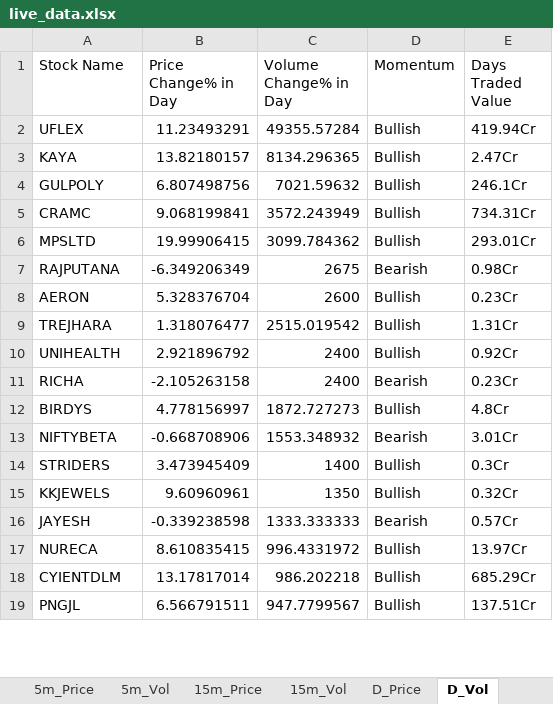
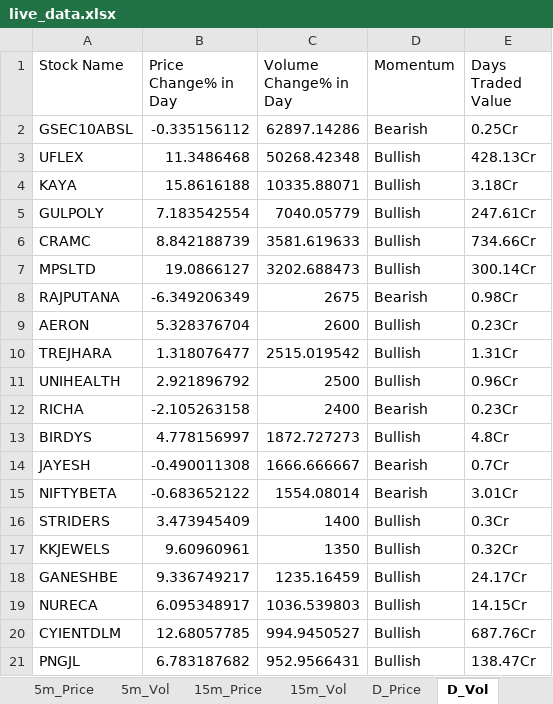
Before and after one commit to srbsharma92/priceAction2, an Excel workbook: data/live_data.xlsx, sheet D_Vol, drawn as a sheet; only a part is shown; values as stored, in another font and other column widths than the file's, no borders; removed rows and columns are numbered as before the commit, all else as after; the diff covers the shown part only; the diff names each change by its address in the sheet, - before the commit and + after, or states it on an @@ line.

```diff
--- a/data/live_data.xlsx (sheet D_Vol)
+++ b/data/live_data.xlsx (sheet D_Vol)
+row 2: GSEC10ABSL | -0.335156112 | 62897.14286 | Bearish | 0.25Cr
-B3 (Price Change% in Day): 11.23493291
+B3 (Price Change% in Day): 11.3486468
-C3 (Volume Change% in Day): 49355.57284
+C3 (Volume Change% in Day): 50268.42348
-E3 (Days Traded Value): 419.94Cr
+E3 (Days Traded Value): 428.13Cr
-B4 (Price Change% in Day): 13.82180157
+B4 (Price Change% in Day): 15.8616188
-C4 (Volume Change% in Day): 8134.296365
+C4 (Volume Change% in Day): 10335.88071
-E4 (Days Traded Value): 2.47Cr
+E4 (Days Traded Value): 3.18Cr
-B5 (Price Change% in Day): 6.807498756
+B5 (Price Change% in Day): 7.183542554
-C5 (Volume Change% in Day): 7021.59632
+C5 (Volume Change% in Day): 7040.05779
-E5 (Days Traded Value): 246.1Cr
+E5 (Days Traded Value): 247.61Cr
-B6 (Price Change% in Day): 9.068199841
+B6 (Price Change% in Day): 8.842188739
-C6 (Volume Change% in Day): 3572.243949
+C6 (Volume Change% in Day): 3581.619633
-E6 (Days Traded Value): 734.31Cr
+E6 (Days Traded Value): 734.66Cr
-B7 (Price Change% in Day): 19.99906415
+B7 (Price Change% in Day): 19.0866127
-C7 (Volume Change% in Day): 3099.784362
+C7 (Volume Change% in Day): 3202.688473
-E7 (Days Traded Value): 293.01Cr
+E7 (Days Traded Value): 300.14Cr
-C11 (Volume Change% in Day): 2400
+C11 (Volume Change% in Day): 2500
-E11 (Days Traded Value): 0.92Cr
+E11 (Days Traded Value): 0.96Cr
+row 14: JAYESH | -0.490011308 | 1666.666667 | Bearish | 0.7Cr
-B15 (Price Change% in Day): -0.668708906
+B15 (Price Change% in Day): -0.683652122
-C15 (Volume Change% in Day): 1553.348932
+C15 (Volume Change% in Day): 1554.08014
-row 16: JAYESH | -0.339238598 | 1333.333333 | Bearish | 0.57Cr
+row 18: GANESHBE | 9.336749217 | 1235.16459 | Bullish | 24.17Cr
-B19 (Price Change% in Day): 8.610835415
+B19 (Price Change% in Day): 6.095348917
-C19 (Volume Change% in Day): 996.4331972
+C19 (Volume Change% in Day): 1036.539803
-E19 (Days Traded Value): 13.97Cr
+E19 (Days Traded Value): 14.15Cr
-B20 (Price Change% in Day): 13.17817014
+B20 (Price Change% in Day): 12.68057785
-C20 (Volume Change% in Day): 986.202218
+C20 (Volume Change% in Day): 994.9450527
-E20 (Days Traded Value): 685.29Cr
+E20 (Days Traded Value): 687.76Cr
-B21 (Price Change% in Day): 6.566791511
+B21 (Price Change% in Day): 6.783187682
-C21 (Volume Change% in Day): 947.7799567
+C21 (Volume Change% in Day): 952.9566431
-E21 (Days Traded Value): 137.51Cr
+E21 (Days Traded Value): 138.47Cr
```
Also changed, not shown: 20 added rows, 18 removed rows, 1 moved row and 73 edited cells elsewhere in this sheet, sheet D_Price, sheet 5m_Vol, sheet 15m_Vol, sheet 15m_Price, sheet 5m_Price, sheet meta.
